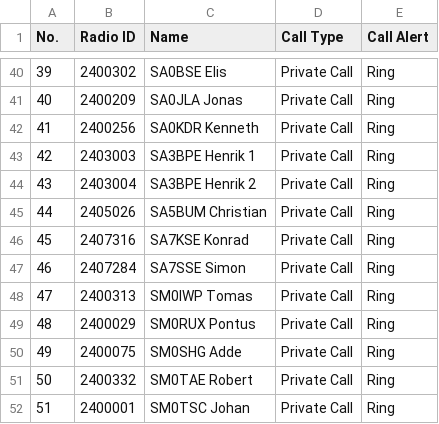
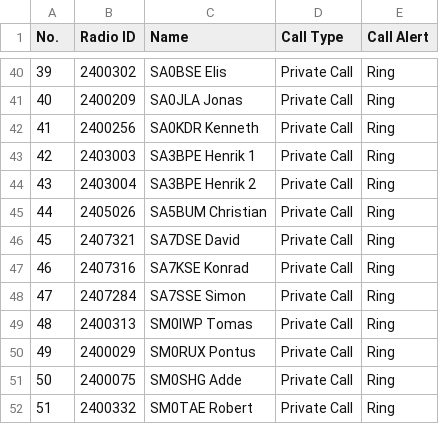
Before and after one commit to sm0rux/at-d878uv, a CSV file: TalkGroups.CSV, drawn as a sheet; only a part is shown, gaps mark what is left out; the shorter side is filled out with more unchanged rows; addresses are those after the commit; the diff names each change by its address in the sheet, - before the commit and + after, or states it on an @@ line.

```diff
--- a/TalkGroups.CSV
+++ b/TalkGroups.CSV
+row 46: 45 | 2407321 | SA7DSE David | Private Call | Ring
@@ column A (No.) renumbered from row 47 down @@
```
Also changed, not shown: Channel.CSV, Zone.CSV, 4 other files.
